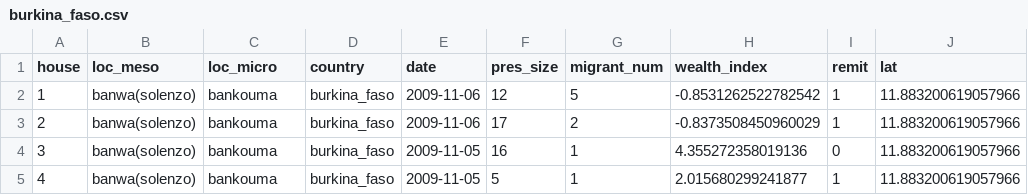
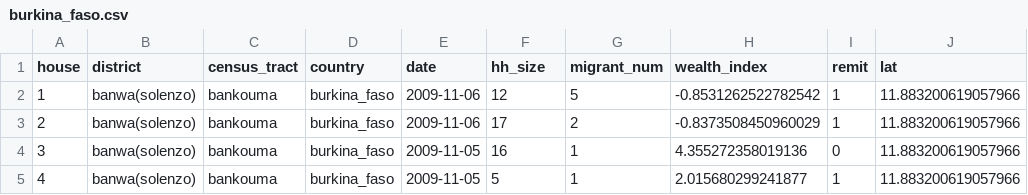
Before and after one commit to annethro/remittances, a CSV file: Burkina Faso/burkina_faso.csv, drawn as a sheet; only a part is shown; the diff names each change by its address in the sheet, - before the commit and + after, or states it on an @@ line.

```diff
--- a/Burkina Faso/burkina_faso.csv
+++ b/Burkina Faso/burkina_faso.csv
-B1: loc_meso
+B1: district
-C1: loc_micro
+C1: census_tract
-F1: pres_size
+F1: hh_size
```
Also changed, not shown: 1 other file.
